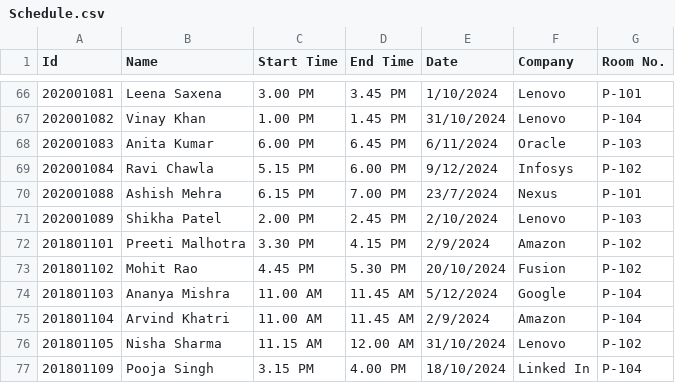
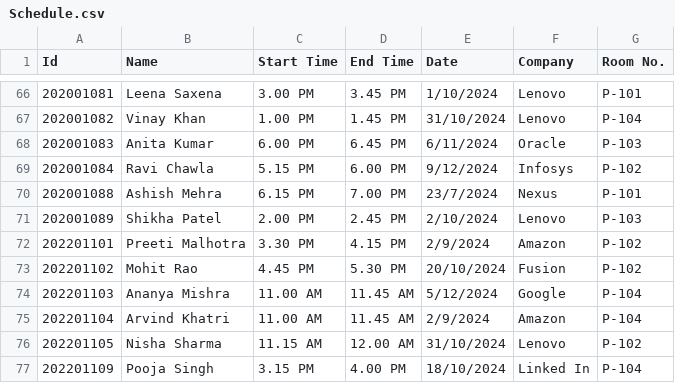
Before and after one commit to TOAORUDRA-01/CAPSTONE-PRJ-Placement-manager-policy-, a CSV file: Data/Schedule.csv, drawn as a sheet; only a part is shown, gaps mark what is left out.

Commit message:
Update Schedule.csv

```diff
--- a/Data/Schedule.csv
+++ b/Data/Schedule.csv
@@ -71,7 +71,7 @@ Id,Name,Start Time,End Time,Date,Company,Room No.
 202001089,Shikha Patel,2.00 PM,2.45 PM,2/10/2024,Lenovo,P-103
-201801101,Preeti Malhotra,3.30 PM,4.15 PM,2/9/2024,Amazon,P-102
-201801102,Mohit Rao,4.45 PM,5.30 PM,20/10/2024,Fusion,P-102
-201801103,Ananya Mishra,11.00 AM,11.45 AM,5/12/2024,Google,P-104
-201801104,Arvind Khatri,11.00 AM,11.45 AM,2/9/2024,Amazon,P-104
-201801105,Nisha Sharma,11.15 AM,12.00 AM,31/10/2024,Lenovo,P-102
-201801109,Pooja Singh,3.15 PM,4.00 PM,18/10/2024,Linked In,P-104
+202201101,Preeti Malhotra,3.30 PM,4.15 PM,2/9/2024,Amazon,P-102
+202201102,Mohit Rao,4.45 PM,5.30 PM,20/10/2024,Fusion,P-102
+202201103,Ananya Mishra,11.00 AM,11.45 AM,5/12/2024,Google,P-104
+202201104,Arvind Khatri,11.00 AM,11.45 AM,2/9/2024,Amazon,P-104
+202201105,Nisha Sharma,11.15 AM,12.00 AM,31/10/2024,Lenovo,P-102
+202201109,Pooja Singh,3.15 PM,4.00 PM,18/10/2024,Linked In,P-104
```
